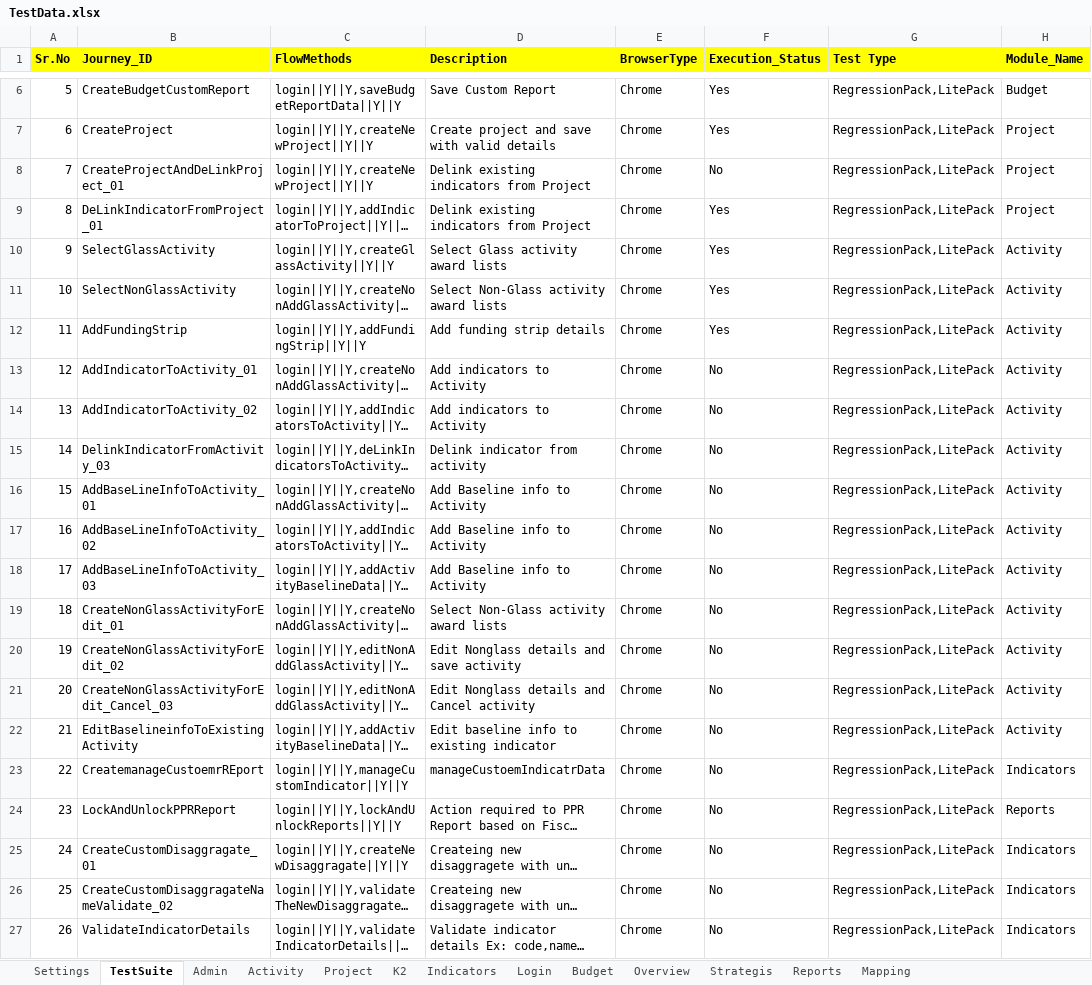
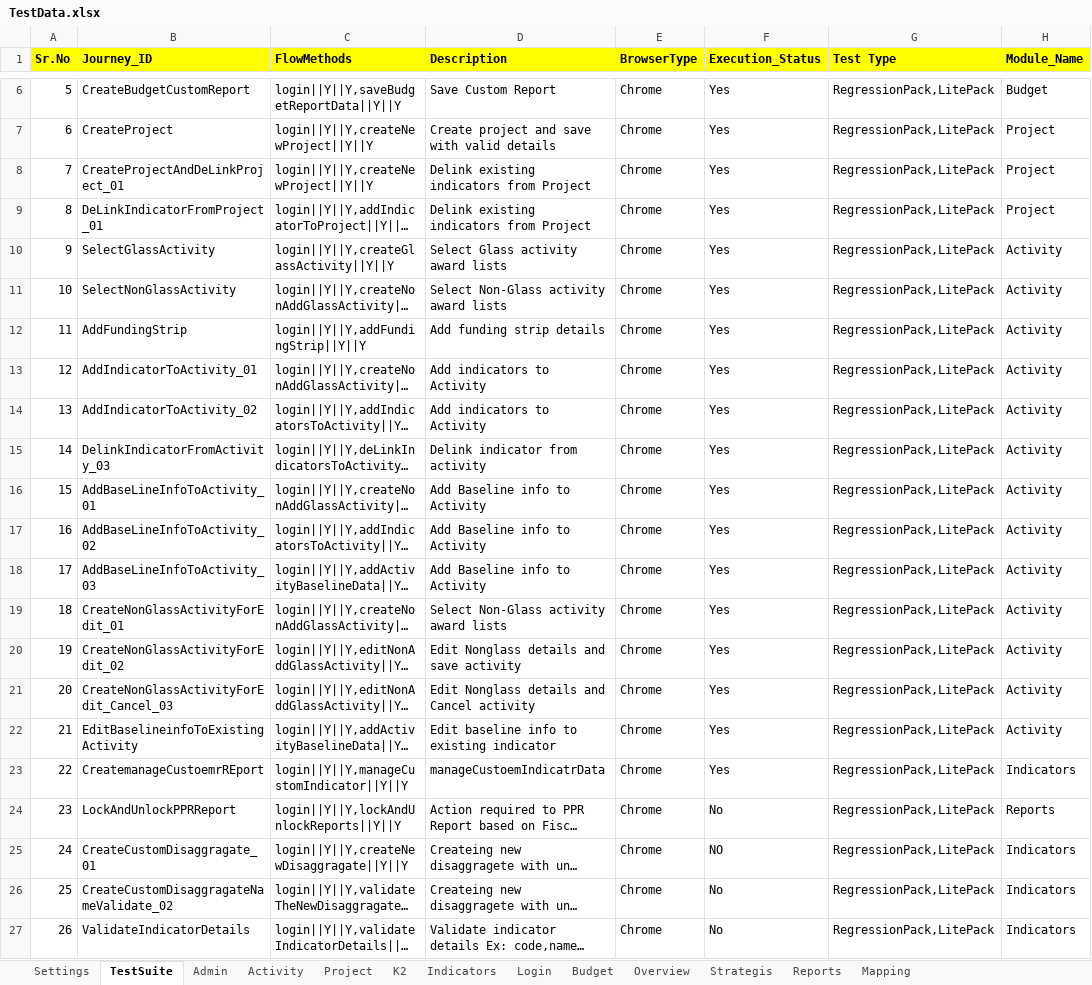
Before and after one commit to usaidtest3/LatestDis, an Excel workbook: TestData.xlsx, sheet TestSuite, drawn as a sheet; only a part is shown, gaps mark what is left out; long unchanged cells end in …; values as stored, in another font and other column widths than the file's, no borders; the diff names each change by its address in the sheet, - before the commit and + after, or states it on an @@ line.

```diff
--- a/TestData.xlsx (sheet TestSuite)
+++ b/TestData.xlsx (sheet TestSuite)
-F8 (Execution_Status): No
+F8 (Execution_Status): Yes
-F13:F23 (Execution_Status): No
+F13:F23 (Execution_Status): Yes
-F25 (Execution_Status): No
+F25 (Execution_Status): NO
```
Also changed, not shown: sheet Activity, sheet Indicators, sheet Project, sheet Reports, sheet Budget, sheet Strategis, 4 more sheets.
